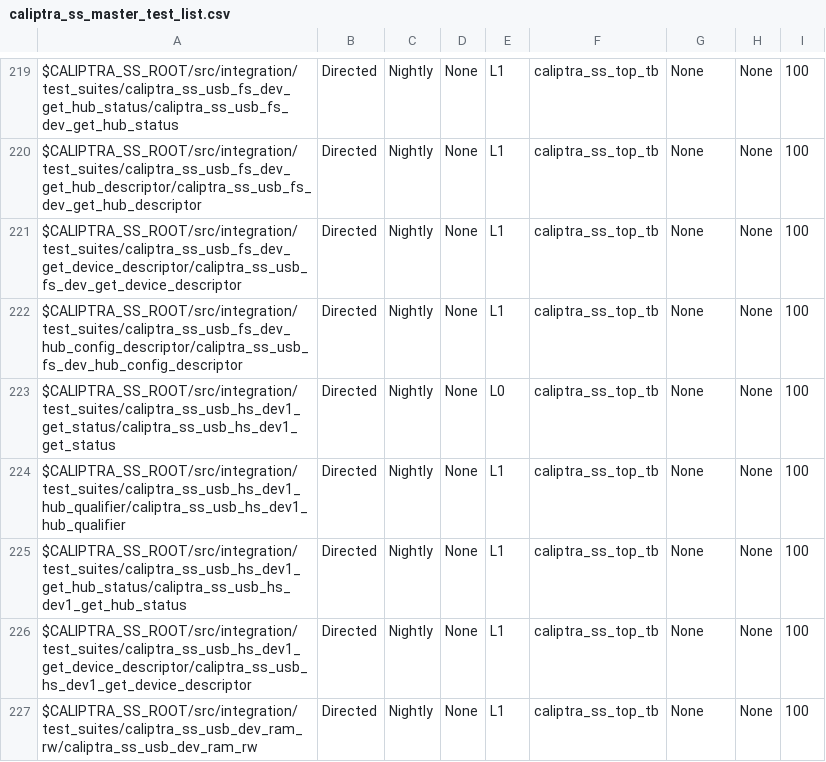
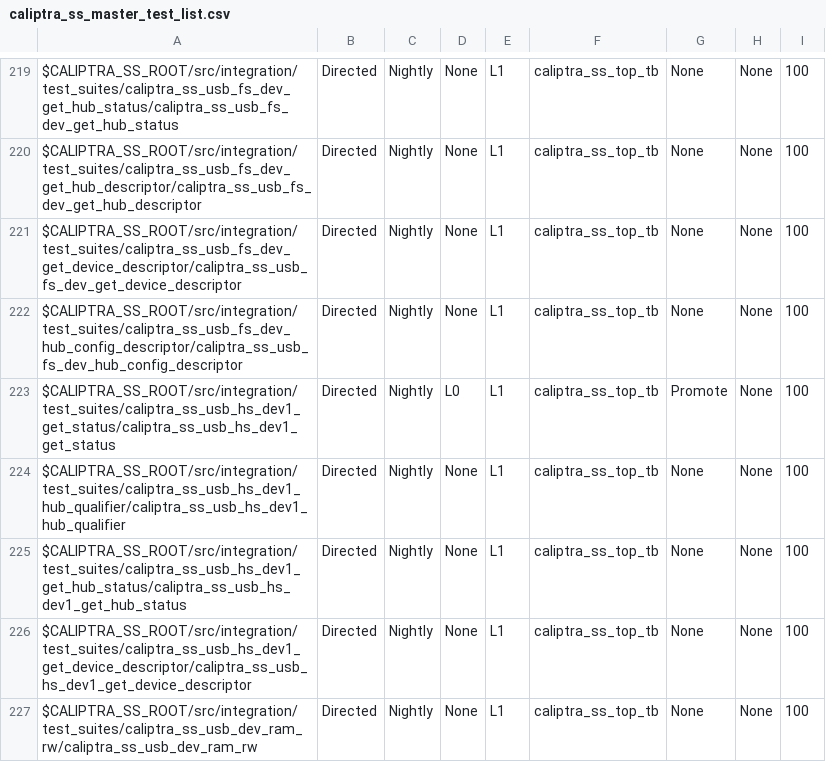
Before and after one commit to chipsalliance/caliptra-ss, a CSV file: src/integration/stimulus/testsuites/caliptra_ss_master_test_list.csv, drawn as a sheet; only a part is shown, gaps mark what is left out.

Commit message:
Fix test_list csv

```diff
--- a/src/integration/stimulus/testsuites/caliptra_ss_master_test_list.csv
+++ b/src/integration/stimulus/testsuites/caliptra_ss_master_test_list.csv
@@ -222,3 +222,3 @@ $CALIPTRA_SS_ROOT/src/integration/test_suites/caliptra_ss_usb_fs_dev_get_device_
 $CALIPTRA_SS_ROOT/src/integration/test_suites/caliptra_ss_usb_fs_dev_hub_config_descriptor/caliptra_ss_usb_fs_dev_hub_config_descriptor , Directed       , Nightly       , None, L1  , caliptra_ss_top_tb, None           , None     , 100
-$CALIPTRA_SS_ROOT/src/integration/test_suites/caliptra_ss_usb_hs_dev1_get_status/caliptra_ss_usb_hs_dev1_get_status                     , Directed       , Nightly       , None, L0  , caliptra_ss_top_tb, None           , None     , 100
+$CALIPTRA_SS_ROOT/src/integration/test_suites/caliptra_ss_usb_hs_dev1_get_status/caliptra_ss_usb_hs_dev1_get_status                     , Directed       , Nightly       , L0  , L1  , caliptra_ss_top_tb, Promote        , None     , 100
 $CALIPTRA_SS_ROOT/src/integration/test_suites/caliptra_ss_usb_hs_dev1_hub_qualifier/caliptra_ss_usb_hs_dev1_hub_qualifier               , Directed       , Nightly       , None, L1  , caliptra_ss_top_tb, None           , None     , 100
```
